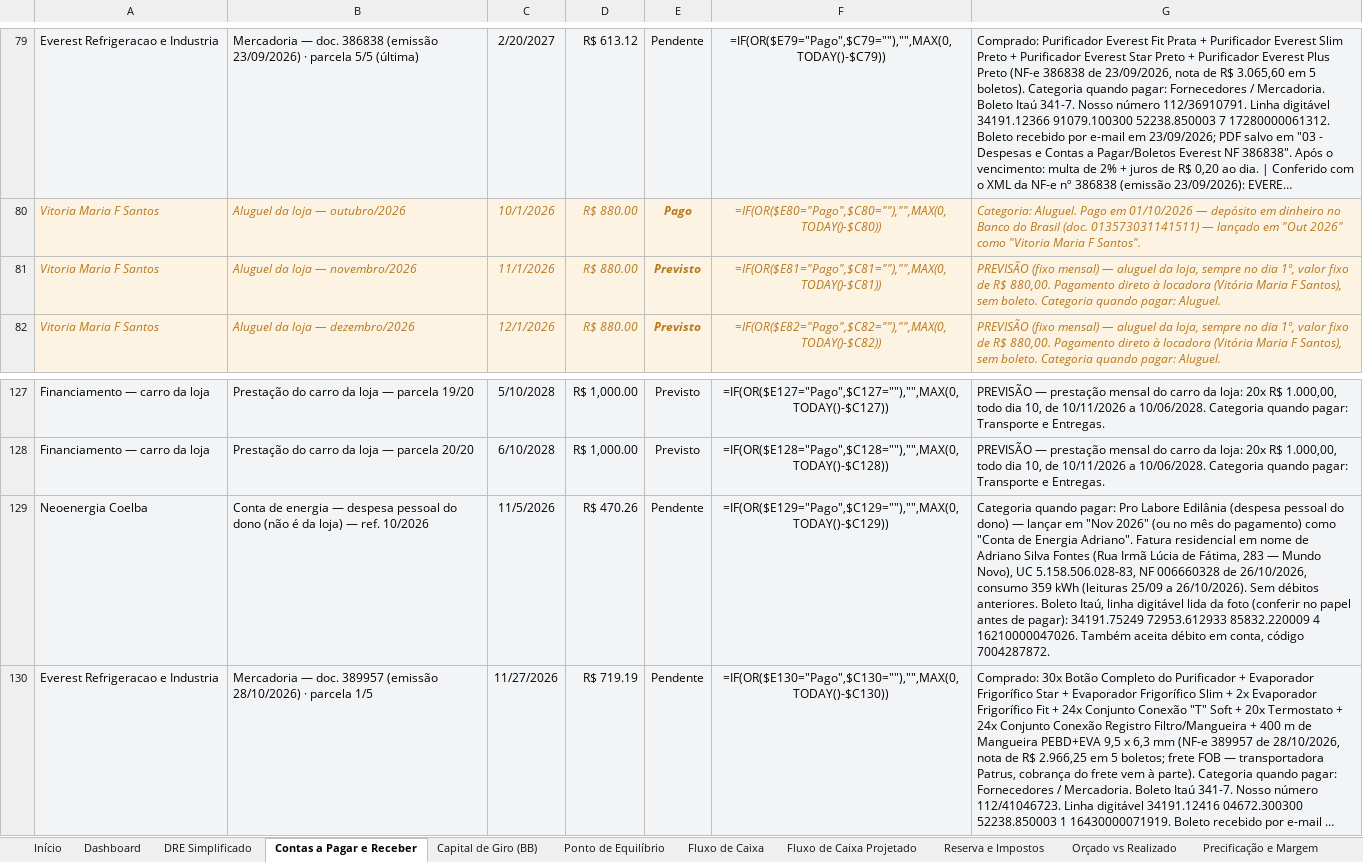
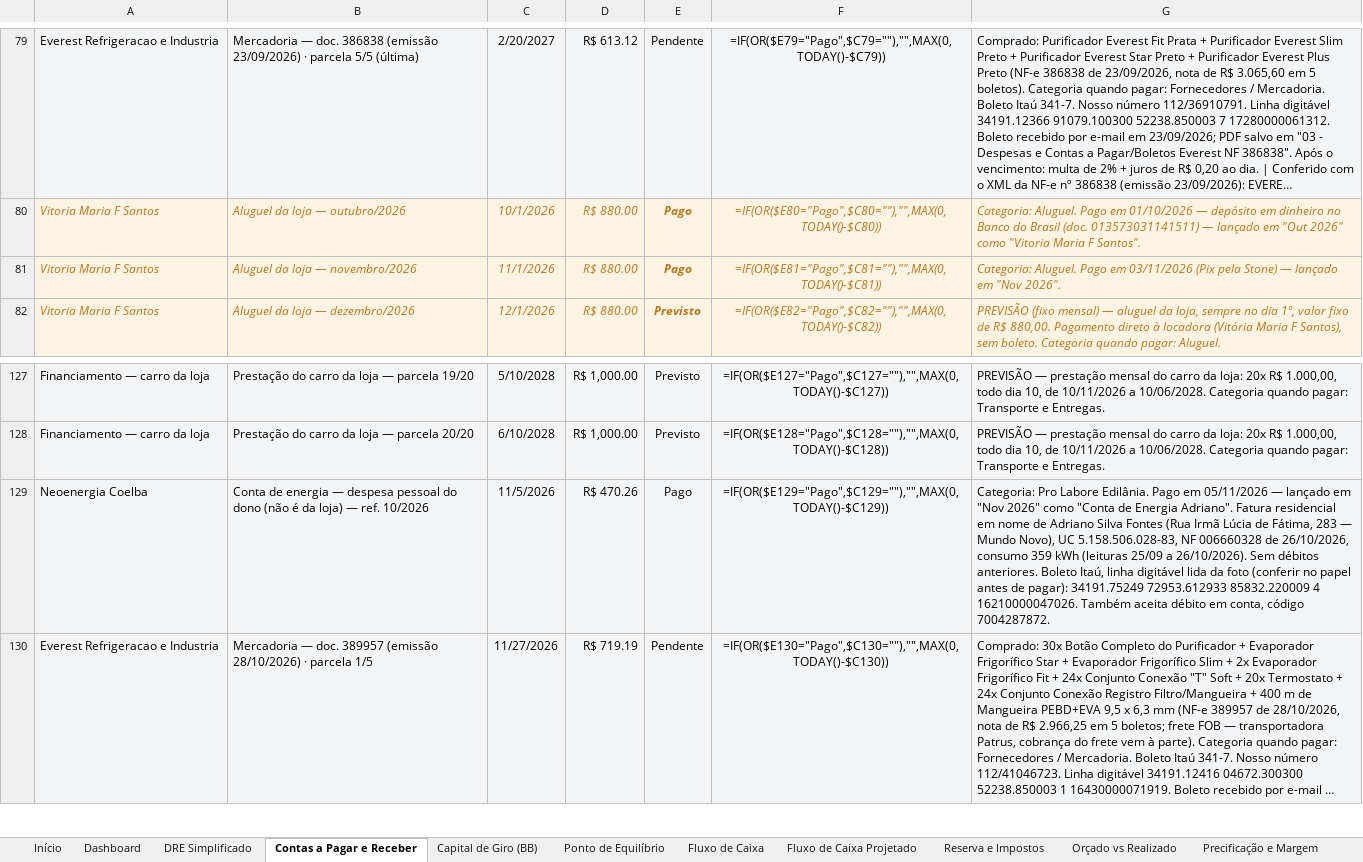
Before and after one commit to backupplanetaagua2025-hub/financeiro, an Excel workbook: Relatorio_Financeiro_2026.xlsx, sheet Contas a Pagar e Receber, drawn as a sheet; only a part is shown, gaps mark what is left out; long unchanged cells end in …; values as stored, in another font and other column widths than the file's, no borders; formulas without a stored value are shown as written; the diff names each change by its address in the sheet, - before the commit and + after, or states it on an @@ line.

```diff
--- a/Relatorio_Financeiro_2026.xlsx (sheet Contas a Pagar e Receber)
+++ b/Relatorio_Financeiro_2026.xlsx (sheet Contas a Pagar e Receber)
-E81: Previsto
+E81: Pago
-G81: PREVISÃO (fixo mensal) — aluguel da loja, sempre no dia 1º, valor fixo de R$ 880,00. Pagamento direto à locadora (Vitória Maria F Santos), sem boleto. Categoria quando pagar: Aluguel.
+G81: Categoria: Aluguel. Pago em 03/11/2026 (Pix pela Stone) — lançado em "Nov 2026".
-E129: Pendente
+E129: Pago
-G129: Categoria quando pagar: Pro Labore Edilânia (despesa pessoal do dono) — lançar em "Nov 2026" (ou no mês do pagamento) como "Conta…
+G129: Categoria: Pro Labore Edilânia. Pago em 05/11/2026 — lançado em "Nov 2026" como "Conta…
```
Also changed, not shown: sheet Nov 2026.
